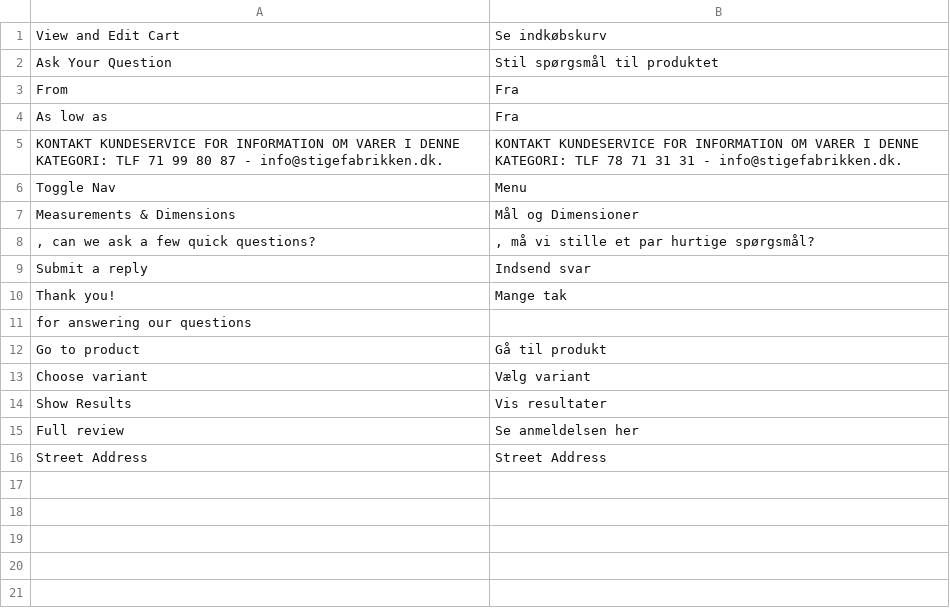
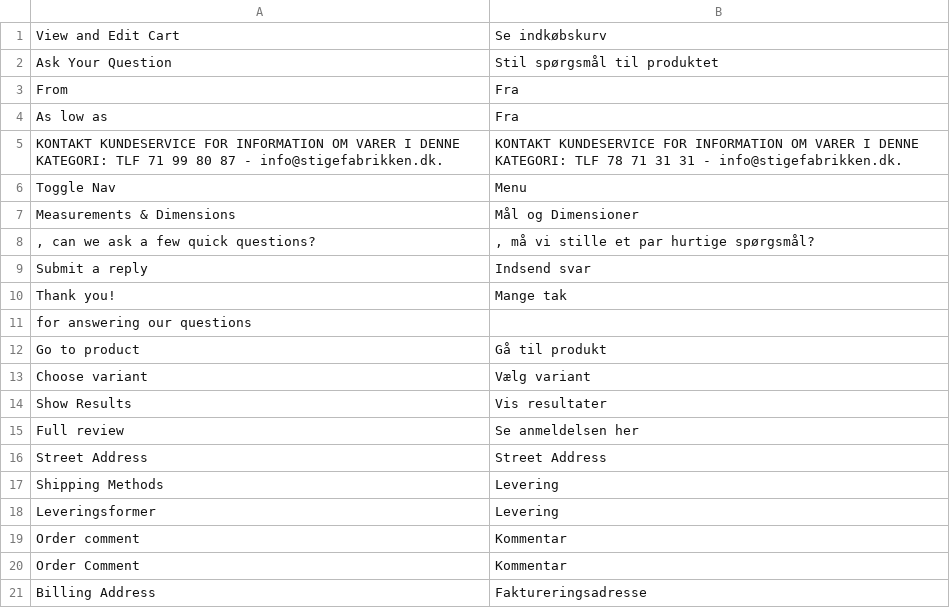
Before and after one commit to swissup/stigefabrikken, a CSV file: i18n/da_DK.csv, drawn as a sheet; the diff names each change by its address in the sheet, - before the commit and + after, or states it on an @@ line.

```diff
--- a/i18n/da_DK.csv
+++ b/i18n/da_DK.csv
+row 17: Shipping Methods | Levering
+row 18: Leveringsformer | Levering
+row 19: Order comment | Kommentar
+row 20: Order Comment | Kommentar
+row 21: Billing Address | Faktureringsadresse
```
Also changed, not shown: i18n/nb_NO.csv, i18n/sv_SE.csv.
